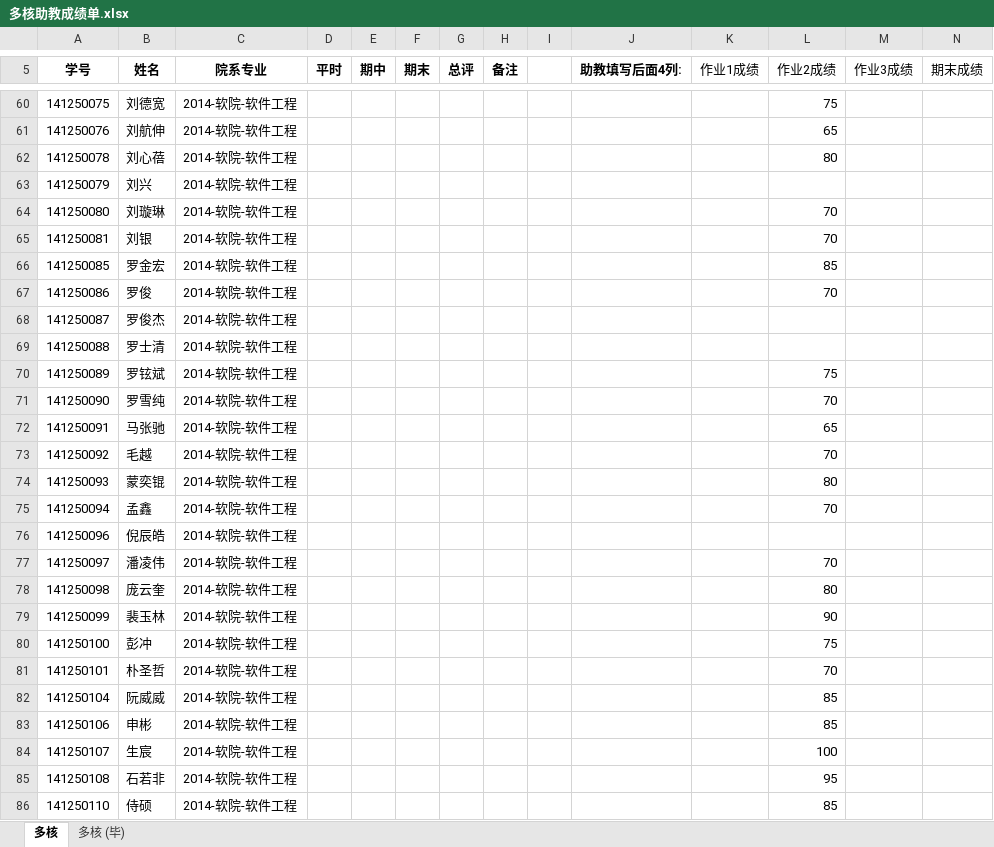
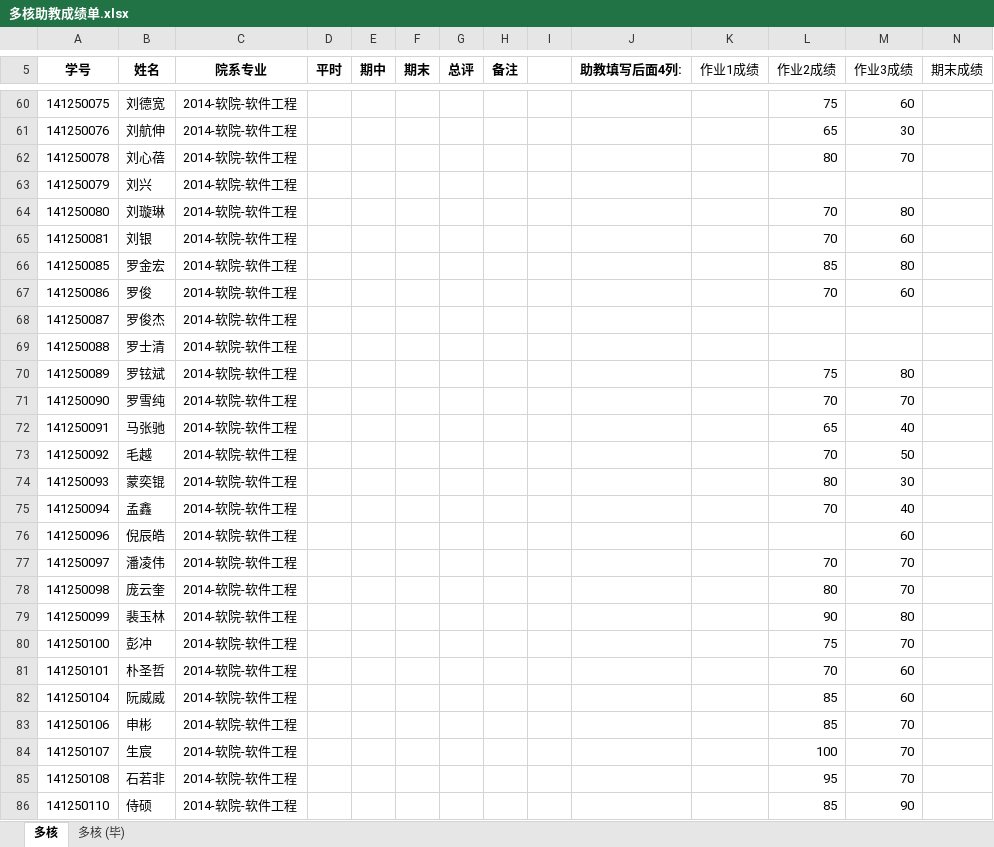
Before and after one commit to zhangtou88/zhujiao, an Excel workbook: 多核助教成绩单.xlsx, sheet 多核, drawn as a sheet; only a part is shown, gaps mark what is left out; values as stored, in another font and other column widths than the file's, no borders; the diff covers the shown part only; the diff names each change by its address in the sheet, - before the commit and + after, or states it on an @@ line.

```diff
--- a/多核助教成绩单.xlsx (sheet 多核)
+++ b/多核助教成绩单.xlsx (sheet 多核)
-M60 (作业3成绩): (empty)
+M60 (作业3成绩): 60
-M61 (作业3成绩): (empty)
+M61 (作业3成绩): 30
-M62 (作业3成绩): (empty)
+M62 (作业3成绩): 70
-M64 (作业3成绩): (empty)
+M64 (作业3成绩): 80
-M65 (作业3成绩): (empty)
+M65 (作业3成绩): 60
-M66 (作业3成绩): (empty)
+M66 (作业3成绩): 80
-M67 (作业3成绩): (empty)
+M67 (作业3成绩): 60
-M70 (作业3成绩): (empty)
+M70 (作业3成绩): 80
-M71 (作业3成绩): (empty)
+M71 (作业3成绩): 70
-M72 (作业3成绩): (empty)
+M72 (作业3成绩): 40
-M73 (作业3成绩): (empty)
+M73 (作业3成绩): 50
-M74 (作业3成绩): (empty)
+M74 (作业3成绩): 30
-M75 (作业3成绩): (empty)
+M75 (作业3成绩): 40
-M76 (作业3成绩): (empty)
+M76 (作业3成绩): 60
-M77:M78 (作业3成绩): (empty)
+M77:M78 (作业3成绩): 70
-M79 (作业3成绩): (empty)
+M79 (作业3成绩): 80
-M80 (作业3成绩): (empty)
+M80 (作业3成绩): 70
-M81:M82 (作业3成绩): (empty)
+M81:M82 (作业3成绩): 60
-M83:M85 (作业3成绩): (empty)
+M83:M85 (作业3成绩): 70
-M86 (作业3成绩): (empty)
+M86 (作业3成绩): 90
```
Also changed, not shown: 115 edited cells elsewhere in this sheet, sheet 多核 (毕), 1 other file.
